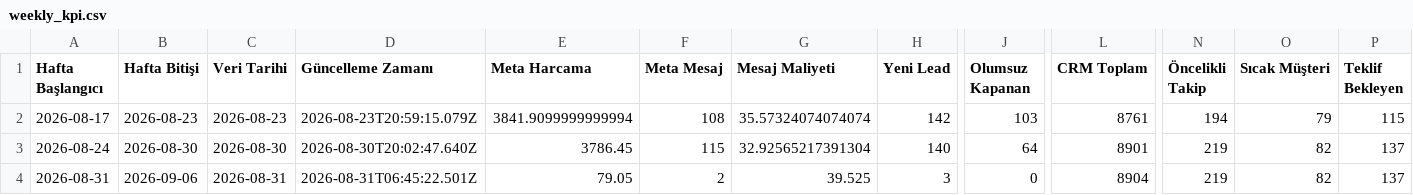
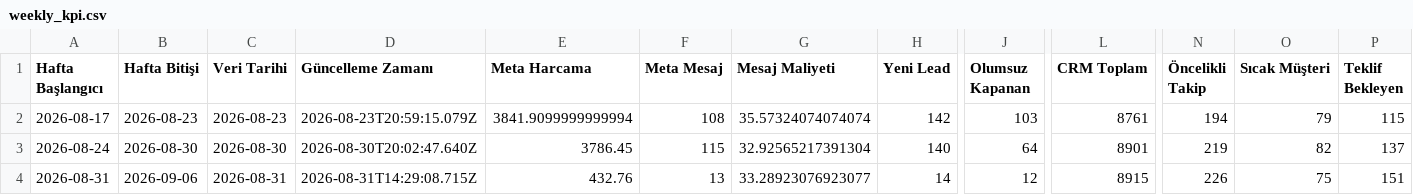
Before and after one commit to sefayama-rgb/menargrup, a CSV file: data/weekly_kpi.csv, drawn as a sheet; only a part is shown, gaps mark what is left out; the diff names each change by its address in the sheet, - before the commit and + after, or states it on an @@ line.

```diff
--- a/data/weekly_kpi.csv
+++ b/data/weekly_kpi.csv
-D4 (Güncelleme Zamanı): 2026-08-31T06:45:22.501Z
+D4 (Güncelleme Zamanı): 2026-08-31T14:29:08.715Z
-E4 (Meta Harcama): 79.05
+E4 (Meta Harcama): 432.76
-F4 (Meta Mesaj): 2
+F4 (Meta Mesaj): 13
-G4 (Mesaj Maliyeti): 39.525
+G4 (Mesaj Maliyeti): 33.28923076923077
-H4 (Yeni Lead): 3
+H4 (Yeni Lead): 14
-J4 (Olumsuz Kapanan): 0
+J4 (Olumsuz Kapanan): 12
-L4 (CRM Toplam): 8904
+L4 (CRM Toplam): 8915
-N4 (Öncelikli Takip): 219
+N4 (Öncelikli Takip): 226
-O4 (Sıcak Müşteri): 82
+O4 (Sıcak Müşteri): 75
-P4 (Teklif Bekleyen): 137
+P4 (Teklif Bekleyen): 151
```
Also changed, not shown: 4 other files.
